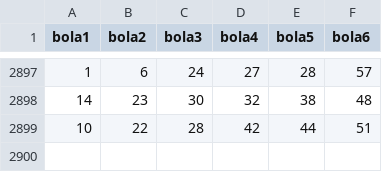
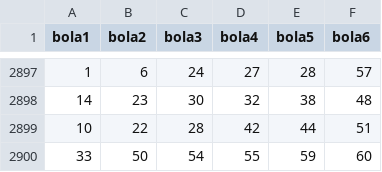
Before and after one commit to willianbazarin/UFMS, a CSV file: Mega_1.csv, drawn as a sheet; only a part is shown, gaps mark what is left out; the diff names each change by its address in the sheet, - before the commit and + after, or states it on an @@ line.

Commit message:
Update Mega_1.csv

```diff
--- a/Mega_1.csv
+++ b/Mega_1.csv
+row 2900: 33 | 50 | 54 | 55 | 59 | 60
```
